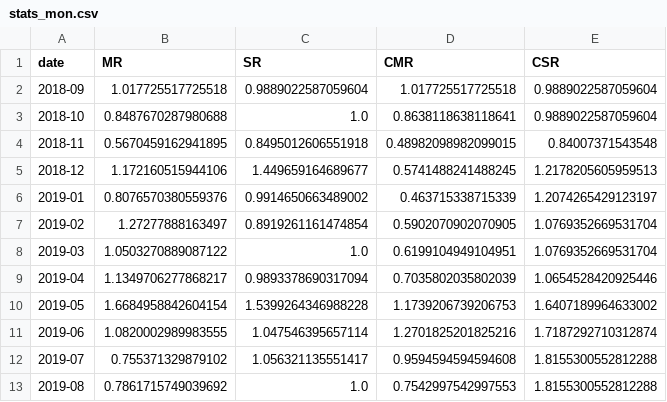
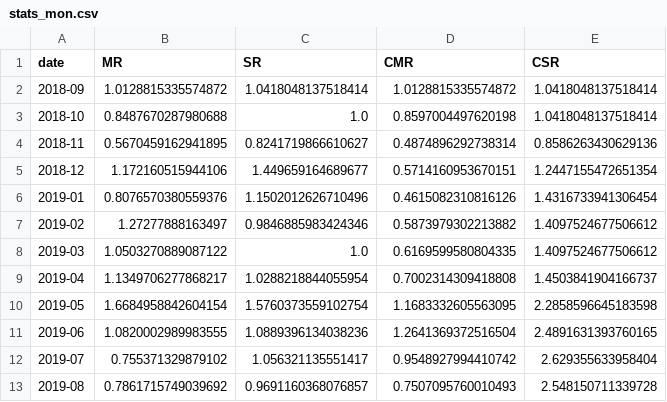
Before and after one commit to Noaemien/q-trader, a CSV file: data/ETHUSDNN/stats_mon.csv, drawn as a sheet; only a part is shown; the diff covers the shown part only.

```diff
--- a/data/ETHUSDNN/stats_mon.csv
+++ b/data/ETHUSDNN/stats_mon.csv
@@ -1,13 +1,13 @@
 date,MR,SR,CMR,CSR
-2018-09,1.017725517725518,0.9889022587059604,1.017725517725518,0.9889022587059604
-2018-10,0.8487670287980688,1.0,0.8638118638118641,0.9889022587059604
-2018-11,0.5670459162941895,0.8495012606551918,0.48982098982099015,0.84007371543548
-2018-12,1.172160515944106,1.449659164689677,0.5741488241488245,1.2178205605959513
-2019-01,0.8076570380559376,0.9914650663489002,0.463715338715339,1.2074265429123197
-2019-02,1.27277888163497,0.8919261161474854,0.5902070902070905,1.0769352669531704
-2019-03,1.0503270889087122,1.0,0.6199104949104951,1.0769352669531704
-2019-04,1.1349706277868217,0.9893378690317094,0.7035802035802039,1.0654528420925446
-2019-05,1.6684958842604154,1.5399264346988228,1.1739206739206753,1.6407189964633002
-2019-06,1.0820002989983555,1.047546395657114,1.2701825201825216,1.7187292710312874
-2019-07,0.755371329879102,1.056321135551417,0.9594594594594608,1.8155300552812288
-2019-08,0.7861715749039692,1.0,0.7542997542997553,1.8155300552812288
+2018-09,1.0128815335574872,1.0418048137518414,1.0128815335574872,1.0418048137518414
+2018-10,0.8487670287980688,1.0,0.8597004497620198,1.0418048137518414
+2018-11,0.5670459162941895,0.8241719866610627,0.4874896292738314,0.8586263430629136
+2018-12,1.172160515944106,1.449659164689677,0.5714160953670151,1.2447155472651354
+2019-01,0.8076570380559376,1.1502012626710496,0.4615082310816126,1.4316733941306454
+2019-02,1.27277888163497,0.9846885983424346,0.5873979302213882,1.4097524677506612
+2019-03,1.0503270889087122,1.0,0.6169599580804335,1.4097524677506612
+2019-04,1.1349706277868217,1.0288218844055954,0.7002314309418808,1.4503841904166737
+2019-05,1.6684958842604154,1.5760373559102754,1.1683332605563095,2.2858596645183598
+2019-06,1.0820002989983555,1.0889396134038236,1.2641369372516504,2.4891631393760165
+2019-07,0.755371329879102,1.056321135551417,0.9548927994410742,2.629355633958404
+2019-08,0.7861715749039692,0.9691160368076857,0.7507095760010493,2.548150711339728
```
Also changed, not shown: 30 edited cells elsewhere in this file, data/ETHUSDNN/stats.csv, data/ETHUSDNN1/ds.csv, 7 other files.
